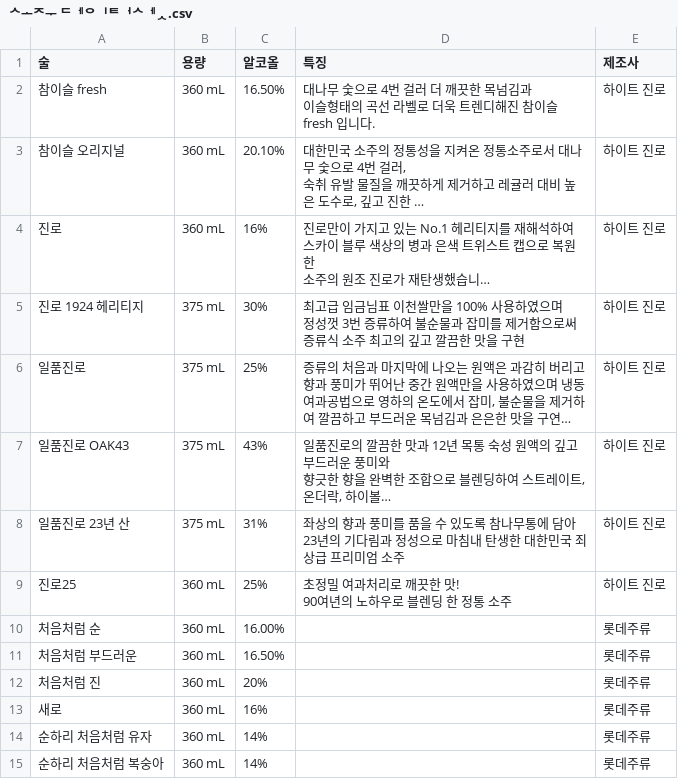
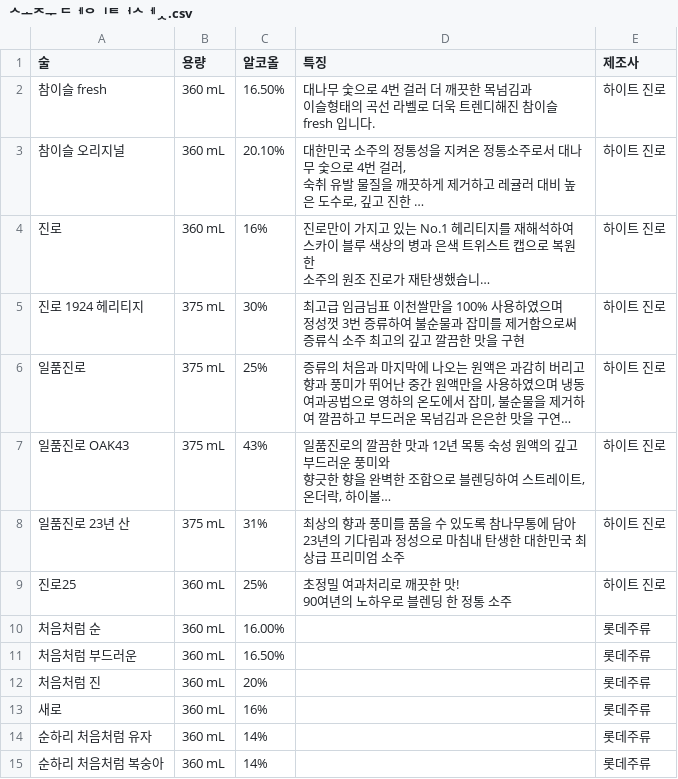
Before and after one commit to vrogwol/KR_Liquor-dataset, a CSV file: 소주 데이터셋.csv, drawn as a sheet; only a part is shown; long unchanged cells end in …; ↵ is a line break in a cell; the diff names each change by its address in the sheet, - before the commit and + after, or states it on an @@ line.

Commit message:
Update 소주 데이터셋.csv

```diff
--- a/소주 데이터셋.csv
+++ b/소주 데이터셋.csv
-D8 (특징): 좌상의 향과 풍미를 품을 수 있도록 참나무통에 담아 ↵ 23년의 기다림과 정성으로 마침내 탄생한 대한민국 죄상급 프…
+D8 (특징): 최상의 향과 풍미를 품을 수 있도록 참나무통에 담아 ↵ 23년의 기다림과 정성으로 마침내 탄생한 대한민국 최상급 프…
```
